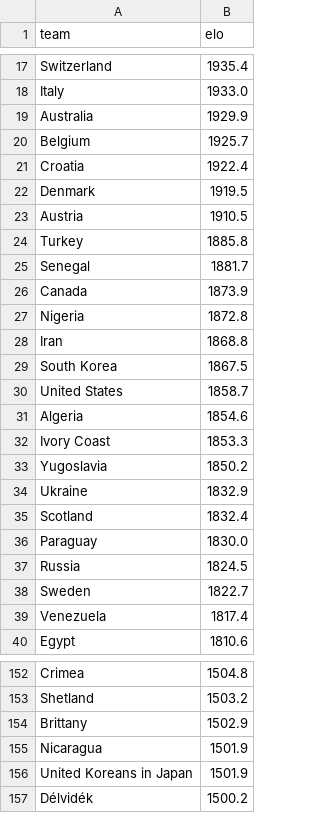
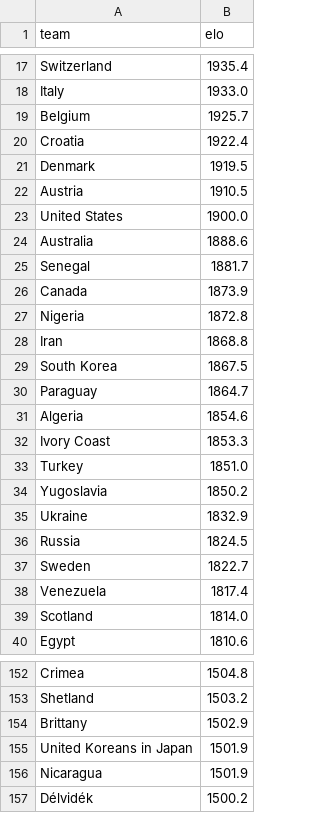
Before and after one commit to AayushSharma1003/WCPredict, a CSV file: data/elo_current.csv, drawn as a sheet; only a part is shown, gaps mark what is left out; the diff covers the shown part only.

```diff
--- a/data/elo_current.csv
+++ b/data/elo_current.csv
@@ -18,3 +18,2 @@ Switzerland,1935.4
 Italy,1933.0
-Australia,1929.9
 Belgium,1925.7
@@ -23,3 +22,4 @@ Denmark,1919.5
 Austria,1910.5
-Turkey,1885.8
+United States,1900.0
+Australia,1888.6
 Senegal,1881.7
@@ -29,9 +29,8 @@ Iran,1868.8
 South Korea,1867.5
-United States,1858.7
+Paraguay,1864.7
 Algeria,1854.6
 Ivory Coast,1853.3
+Turkey,1851.0
 Yugoslavia,1850.2
 Ukraine,1832.9
-Scotland,1832.4
-Paraguay,1830.0
 Russia,1824.5
@@ -39,2 +38,3 @@ Sweden,1822.7
 Venezuela,1817.4
+Scotland,1814.0
 Egypt,1810.6
@@ -154,4 +154,4 @@ Shetland,1503.2
 Brittany,1502.9
+United Koreans in Japan,1501.9
 Nicaragua,1501.9
-United Koreans in Japan,1501.9
 Délvidék,1500.2
```
Also changed, not shown: 2 added rows, 2 removed rows, 3 moved rows and 1 edited cell elsewhere in this file, data/tournament_simulation.csv, 5 other files.
